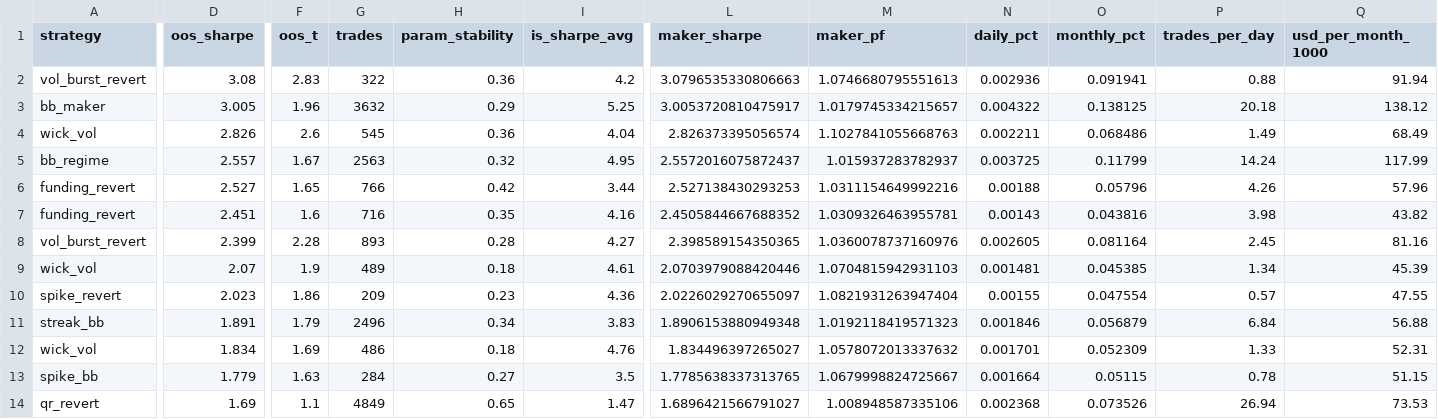
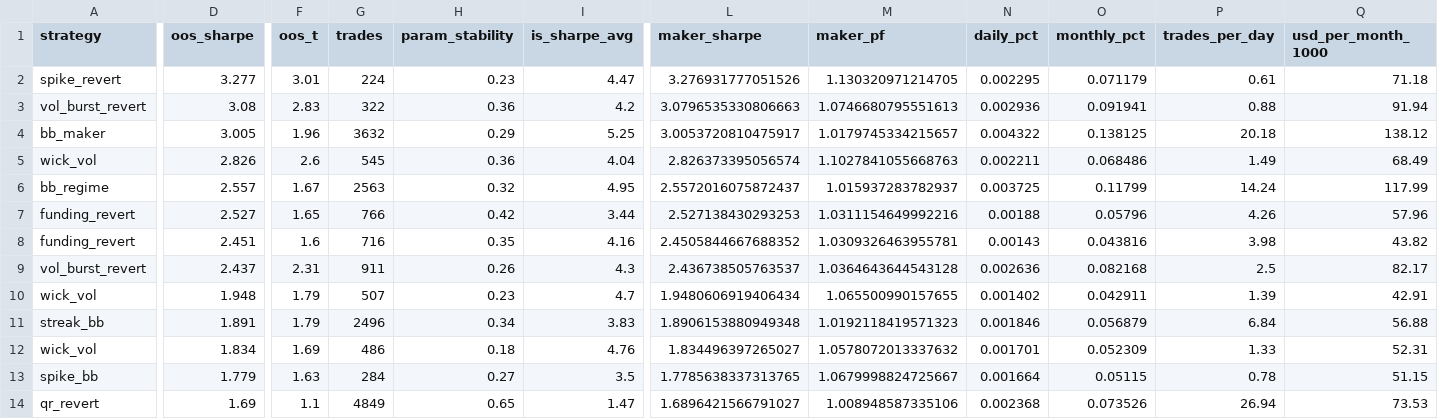
Before and after one commit to davletovaalmira11-creator/my-termux-project, a CSV file: scalp-lab/reports/leaderboard.csv, drawn as a sheet; only a part is shown, gaps mark what is left out; removed rows and columns are numbered as before the commit, all else as after; rows hold the shown columns only; the diff names each change by its address in the sheet, - before the commit and + after, or states it on an @@ line.

```diff
--- a/scalp-lab/reports/leaderboard.csv
+++ b/scalp-lab/reports/leaderboard.csv
+row 2: spike_revert | 3.277 | 3.01 | 224 | 0.23 | 4.47 | 3.276931777051526 | 1.130320971214705 | 0.002295 | 0.071179 | 0.61 | 71.18
-D9 (oos_sharpe): 2.399
+D9 (oos_sharpe): 2.437
-F9 (oos_t): 2.28
+F9 (oos_t): 2.31
-G9 (trades): 893
+G9 (trades): 911
-H9 (param_stability): 0.28
+H9 (param_stability): 0.26
-I9 (is_sharpe_avg): 4.27
+I9 (is_sharpe_avg): 4.3
-L9 (maker_sharpe): 2.398589154350365
+L9 (maker_sharpe): 2.436738505763537
-M9 (maker_pf): 1.0360078737160976
+M9 (maker_pf): 1.0364643644543128
-N9 (daily_pct): 0.002605
+N9 (daily_pct): 0.002636
-O9 (monthly_pct): 0.081164
+O9 (monthly_pct): 0.082168
-P9 (trades_per_day): 2.45
+P9 (trades_per_day): 2.5
-Q9 (usd_per_month_1000): 81.16
+Q9 (usd_per_month_1000): 82.17
-row 9: wick_vol | 2.07 | 1.9 | 489 | 0.18 | 4.61 | 2.0703979088420446 | 1.0704815942931103 | 0.001481 | 0.045385 | 1.34 | 45.39
-row 10: spike_revert | 2.023 | 1.86 | 209 | 0.23 | 4.36 | 2.0226029270655097 | 1.0821931263947404 | 0.00155 | 0.047554 | 0.57 | 47.55
+row 10: wick_vol | 1.948 | 1.79 | 507 | 0.23 | 4.7 | 1.9480606919406434 | 1.065500990157655 | 0.001402 | 0.042911 | 1.39 | 42.91
```
Also changed, not shown: scalp-lab/reports/archive.csv, 2 other files.
